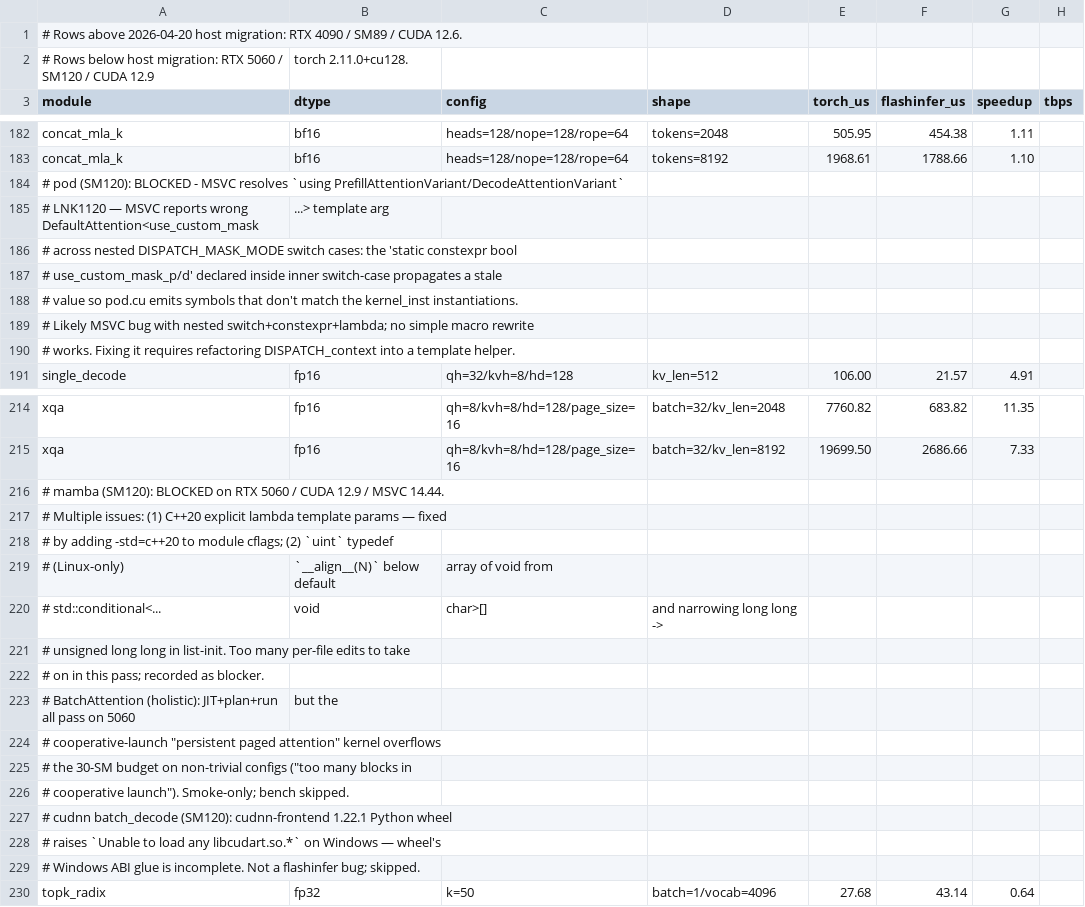
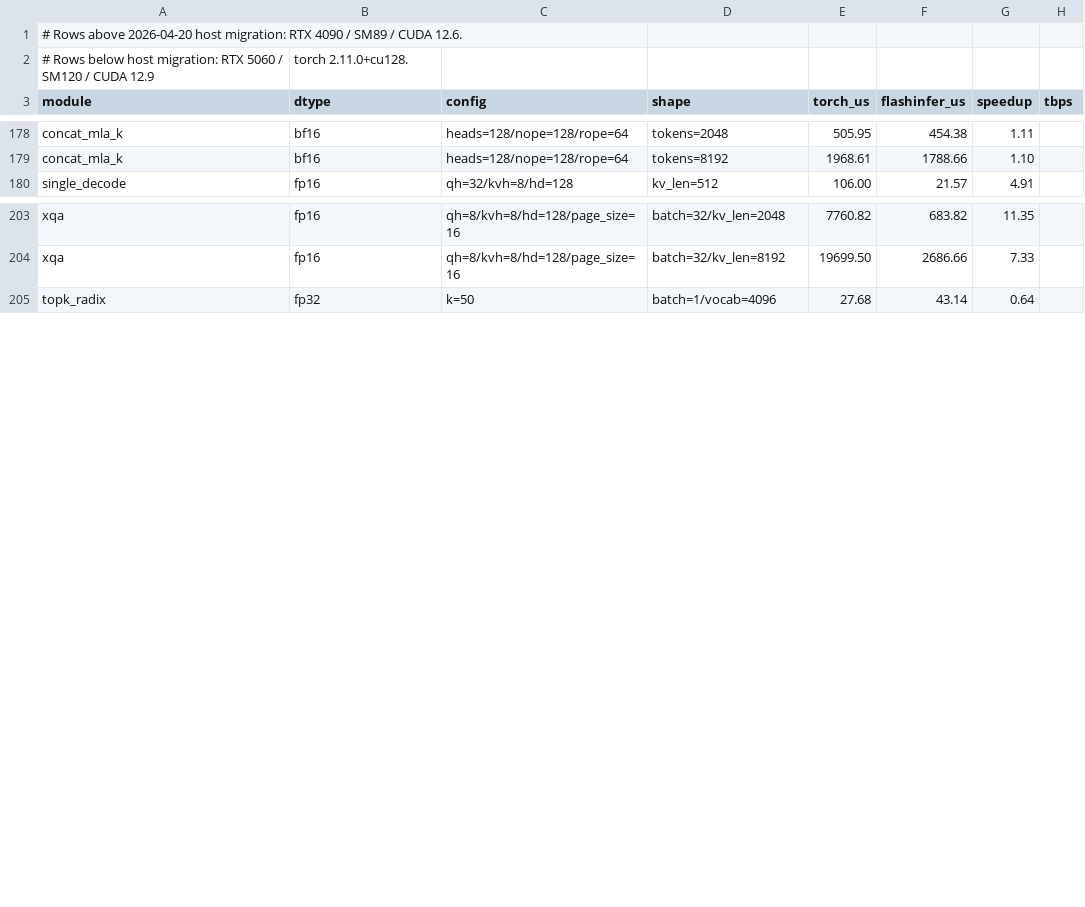
Before and after one commit to yyj6666667/flashinfer, a CSV file: benchmarks/results/windows_port_speedup.csv, drawn as a sheet; only a part is shown, gaps mark what is left out; the diff covers the shown part only; the diff names each change by its address in the sheet, - before the commit and + after, or states it on an @@ line.

```diff
--- a/benchmarks/results/windows_port_speedup.csv
+++ b/benchmarks/results/windows_port_speedup.csv
-row 184: # pod (SM120): BLOCKED - MSVC resolves `using PrefillAttentionVariant/DecodeAttentionVariant`
-row 185: # LNK1120 — MSVC reports wrong DefaultAttention<use_custom_mask | ...> template arg
-row 186: # across nested DISPATCH_MASK_MODE switch cases: the 'static constexpr bool
-row 187: # use_custom_mask_p/d' declared inside inner switch-case propagates a stale
-row 188: # value so pod.cu emits symbols that don't match the kernel_inst instantiations.
-row 189: # Likely MSVC bug with nested switch+constexpr+lambda; no simple macro rewrite
-row 190: # works. Fixing it requires refactoring DISPATCH_context into a template helper.
-row 216: # mamba (SM120): BLOCKED on RTX 5060 / CUDA 12.9 / MSVC 14.44.
-row 217: # Multiple issues: (1) C++20 explicit lambda template params — fixed
-row 218: # by adding -std=c++20 to module cflags; (2) `uint` typedef
-row 219: # (Linux-only) | `__align__(N)` below default | array of void from
-row 220: # std::conditional<... | void | char>[] | and narrowing long long ->
-row 221: # unsigned long long in list-init. Too many per-file edits to take
-row 222: # on in this pass; recorded as blocker.
-row 223: # BatchAttention (holistic): JIT+plan+run all pass on 5060 | but the
-row 224: # cooperative-launch "persistent paged attention" kernel overflows
-row 225: # the 30-SM budget on non-trivial configs ("too many blocks in
-row 226: # cooperative launch"). Smoke-only; bench skipped.
-row 227: # cudnn batch_decode (SM120): cudnn-frontend 1.22.1 Python wheel
-row 228: # raises `Unable to load any libcudart.so.*` on Windows — wheel's
-row 229: # Windows ABI glue is incomplete. Not a flashinfer bug; skipped.
```
Also changed, not shown: 63 removed rows elsewhere in this file, 8 other files.
